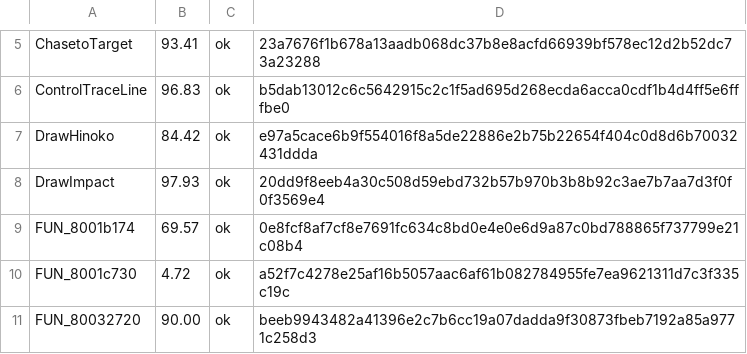
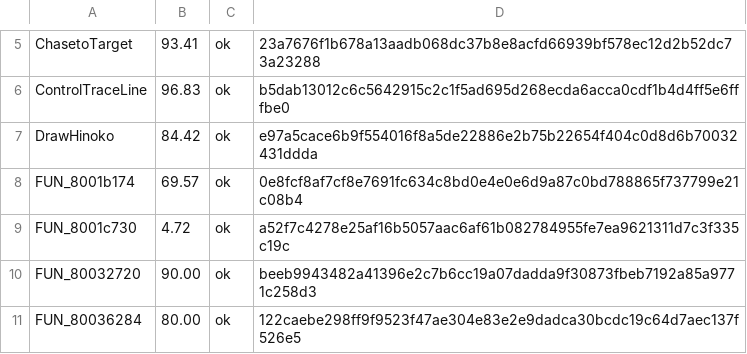
Before and after one commit to Fuuzetsu/tenchu-decomp, a TSV file: config/fuzzy.main.exe.tsv, drawn as a sheet; only a part is shown, gaps mark what is left out; the shorter side is filled out with more unchanged rows.

```diff
--- a/config/fuzzy.main.exe.tsv
+++ b/config/fuzzy.main.exe.tsv
@@ -7,3 +7,2 @@ ControlTraceLine	96.83	ok	b5dab13012c6c5642915c2c1f5ad695d268ecda6acca0cdf1b4d4f
 DrawHinoko	84.42	ok	e97a5cace6b9f554016f8a5de22886e2b75b22654f404c0d8d6b70032431ddda
-DrawImpact	97.93	ok	20dd9f8eeb4a30c508d59ebd732b57b970b3b8b92c3ae7b7aa7d3f0f0f3569e4
 FUN_8001b174	69.57	ok	0e8fcf8af7cf8e7691fc634c8bd0e4e0e6d9a87c0bd788865f737799e21c08b4
```
Also changed, not shown: 1 other file.
